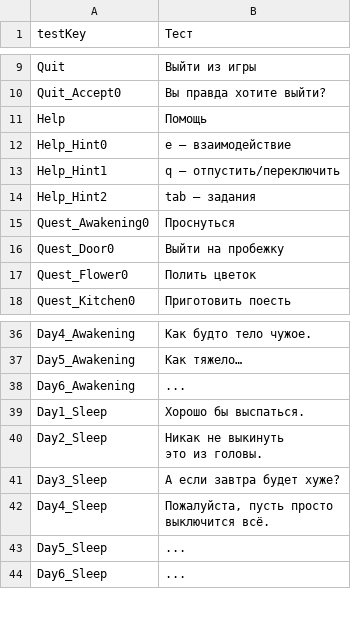
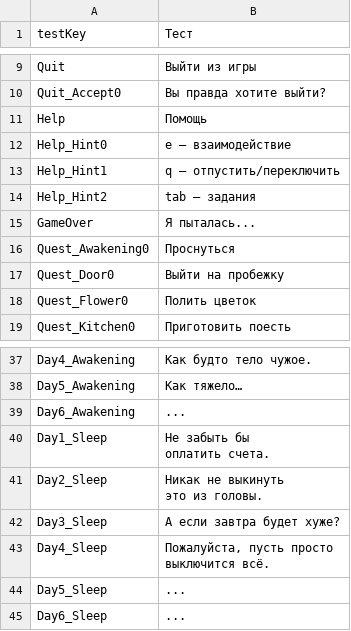
Before and after one commit to brown85858585/GJ_2025-06-08, a CSV file: Assets/Settings/Localization/Translations - Russian.csv, drawn as a sheet; only a part is shown, gaps mark what is left out.

Commit message:
Update translations for improved clarity and consistency

```diff
--- a/Assets/Settings/Localization/Translations - Russian.csv
+++ b/Assets/Settings/Localization/Translations - Russian.csv
@@ -14,2 +14,3 @@ Help_Hint1,q — отпустить/переключить
 Help_Hint2,tab — задания
+GameOver,Я пыталась...
 Quest_Awakening0,Проснуться
@@ -41,3 +42,4 @@ Day5_Awakening,Как тяжело…
 Day6_Awakening,...
-Day1_Sleep,Хорошо бы выспаться.
+Day1_Sleep,"Не забыть бы
+оплатить счета."
 Day2_Sleep,"Никак не выкинуть
```
Also changed, not shown: 4 other files.
